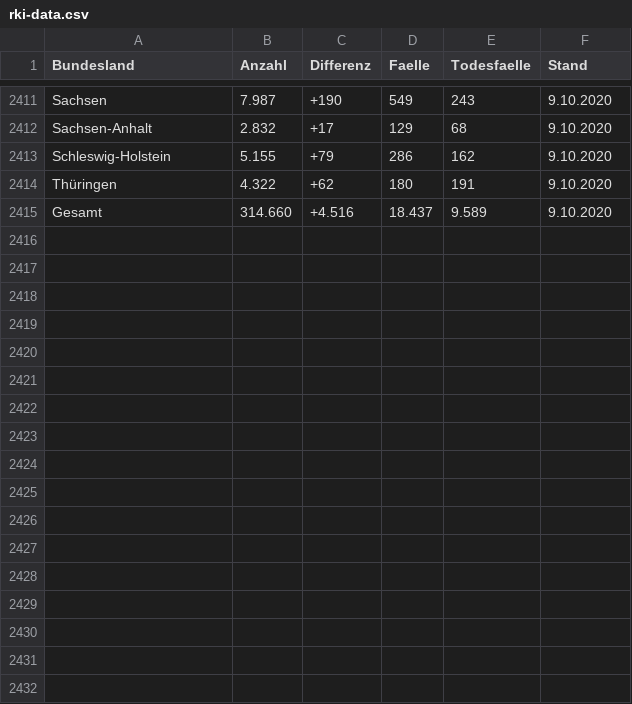
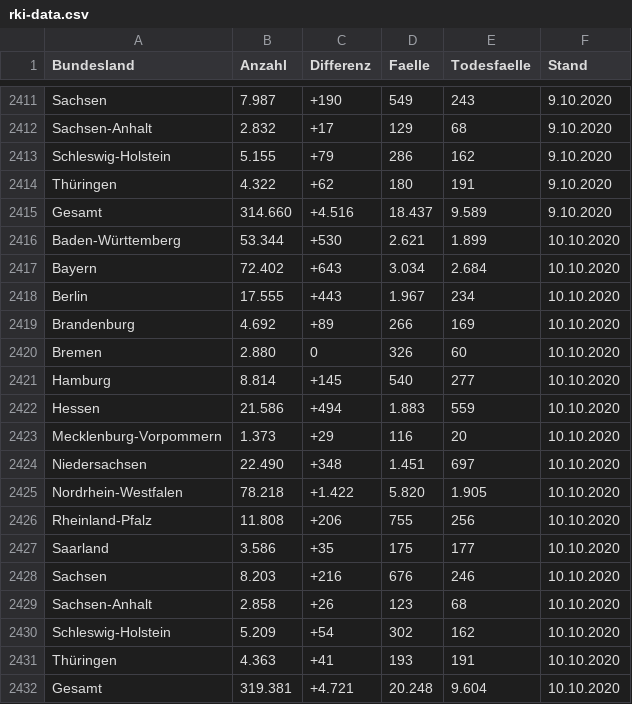
Before and after one commit to vpoth/TL_files, a CSV file: History/rki-data.csv, drawn as a sheet; only a part is shown, gaps mark what is left out; the diff names each change by its address in the sheet, - before the commit and + after, or states it on an @@ line.

```diff
--- a/History/rki-data.csv
+++ b/History/rki-data.csv
+row 2416: Baden-Württemberg | 53.344 | +530 | 2.621 | 1.899 | 10.10.2020
+row 2417: Bayern | 72.402 | +643 | 3.034 | 2.684 | 10.10.2020
+row 2418: Berlin | 17.555 | +443 | 1.967 | 234 | 10.10.2020
+row 2419: Brandenburg | 4.692 | +89 | 266 | 169 | 10.10.2020
+row 2420: Bremen | 2.880 | 0 | 326 | 60 | 10.10.2020
+row 2421: Hamburg | 8.814 | +145 | 540 | 277 | 10.10.2020
+row 2422: Hessen | 21.586 | +494 | 1.883 | 559 | 10.10.2020
+row 2423: Mecklenburg-Vorpommern | 1.373 | +29 | 116 | 20 | 10.10.2020
+row 2424: Niedersachsen | 22.490 | +348 | 1.451 | 697 | 10.10.2020
+row 2425: Nordrhein-Westfalen | 78.218 | +1.422 | 5.820 | 1.905 | 10.10.2020
+row 2426: Rheinland-Pfalz | 11.808 | +206 | 755 | 256 | 10.10.2020
+row 2427: Saarland | 3.586 | +35 | 175 | 177 | 10.10.2020
+row 2428: Sachsen | 8.203 | +216 | 676 | 246 | 10.10.2020
+row 2429: Sachsen-Anhalt | 2.858 | +26 | 123 | 68 | 10.10.2020
+row 2430: Schleswig-Holstein | 5.209 | +54 | 302 | 162 | 10.10.2020
+row 2431: Thüringen | 4.363 | +41 | 193 | 191 | 10.10.2020
+row 2432: Gesamt | 319.381 | +4.721 | 20.248 | 9.604 | 10.10.2020
```
Also changed, not shown: 2 other files.
